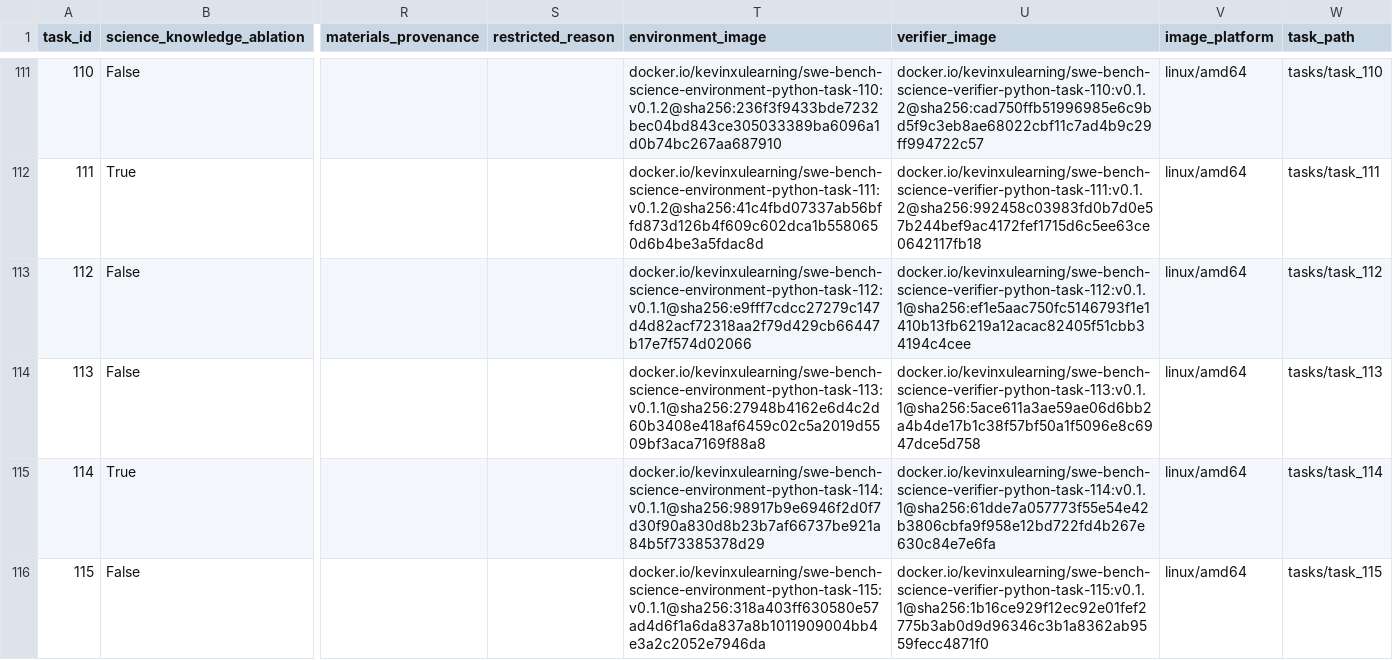
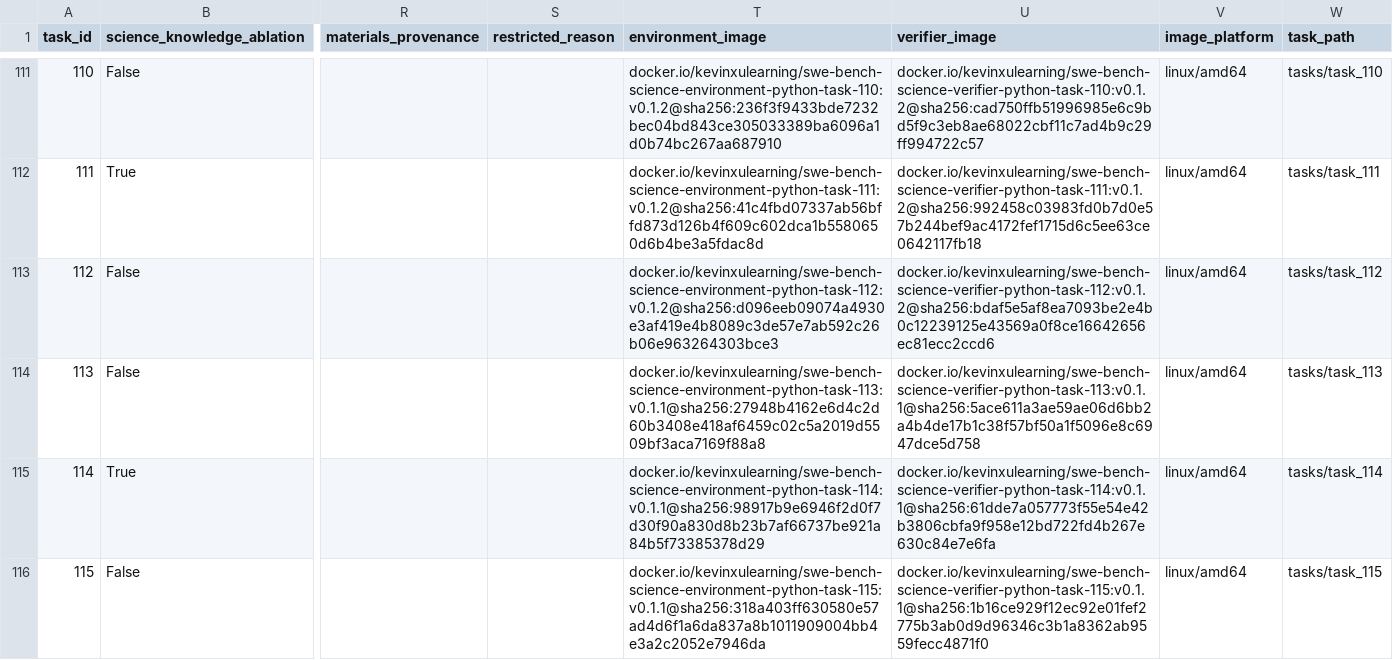
Before and after one commit to OpenMOSS/SWE-bench-Science, a CSV file: huggingface/data/tasks.csv, drawn as a sheet; only a part is shown, gaps mark what is left out; the diff names each change by its address in the sheet, - before the commit and + after, or states it on an @@ line.

Commit message:
Repair task112 structural runtime images

```diff
--- a/huggingface/data/tasks.csv
+++ b/huggingface/data/tasks.csv
-T113 (environment_image): docker.io/kevinxulearning/swe-bench-science-environment-python-task-112:v0.1.1@sha256:e9fff7cdcc27279c147d4d82acf72318aa2f79d429cb66447b17e7f574d02066
+T113 (environment_image): docker.io/kevinxulearning/swe-bench-science-environment-python-task-112:v0.1.2@sha256:d096eeb09074a4930e3af419e4b8089c3de57e7ab592c26b06e963264303bce3
-U113 (verifier_image): docker.io/kevinxulearning/swe-bench-science-verifier-python-task-112:v0.1.1@sha256:ef1e5aac750fc5146793f1e1410b13fb6219a12acac82405f51cbb34194c4cee
+U113 (verifier_image): docker.io/kevinxulearning/swe-bench-science-verifier-python-task-112:v0.1.2@sha256:bdaf5e5af8ea7093be2e4b0c12239125e43569a0f8ce16642656ec81ecc2ccd6
```
Also changed, not shown: 5 other files.
